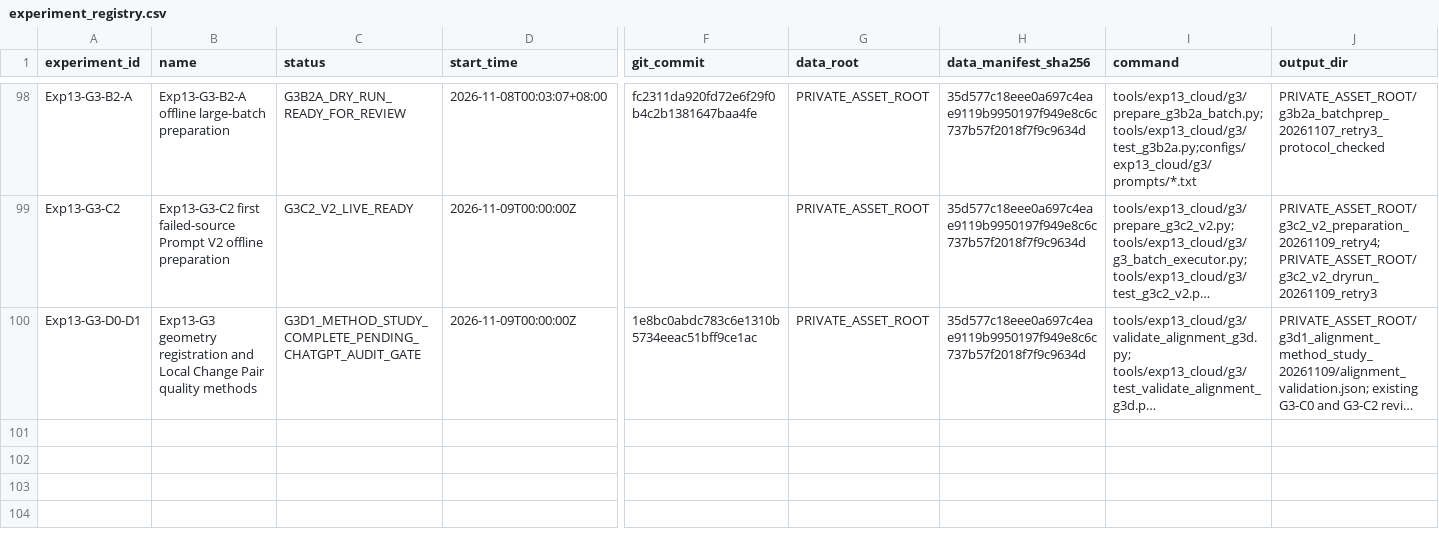
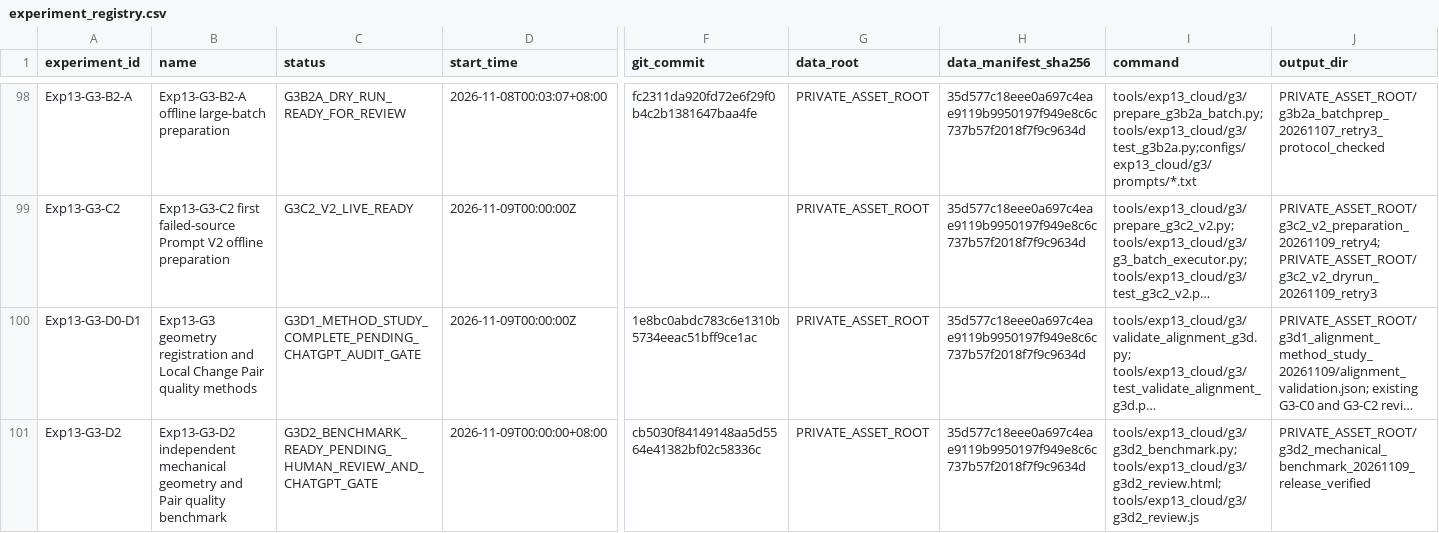
Before and after one commit to FlankKaicoder/borescope-new-seg-repro, a CSV file: results/experiment_registry.csv, drawn as a sheet; only a part is shown, gaps mark what is left out; long unchanged cells end in …; rows hold the shown columns only; the diff names each change by its address in the sheet, - before the commit and + after, or states it on an @@ line.

Commit message:
Add G3-D2 independent mechanical landmark benchmark

```diff
--- a/results/experiment_registry.csv
+++ b/results/experiment_registry.csv
+row 101: Exp13-G3-D2 | Exp13-G3-D2 independent mechanical geometry and Pair quality benchmark | G3D2_BENCHMARK_READY_PENDING_HUMAN_REVIEW_AND_CHATGPT_GATE | 2026-11-09T00:00:00+08:00 | cb5030f84149148aa5d5564e41382bf02c58336c | PRIVATE_ASSET_ROOT | 35d577c18eee0a697c4eae9119b9950197f949e8c6c737b57f2018f7f9c9634d | tools/exp13_cloud/g3/g3d2_benchmark.py; tools/exp13_cloud/g3/g3d2_review.html; tools/exp13_cloud/g3/g3d2_review.js | PRIVATE_ASSET_ROOT/g3d2_mechanical_benchmark_20261109_release_verified
```
Also changed, not shown: docs/exp13_cloud/experiment_registry.csv, 16 other files.
